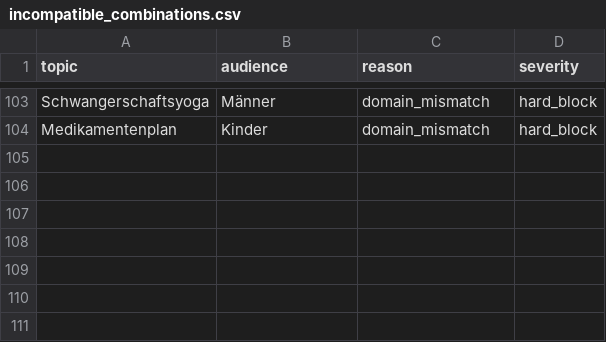
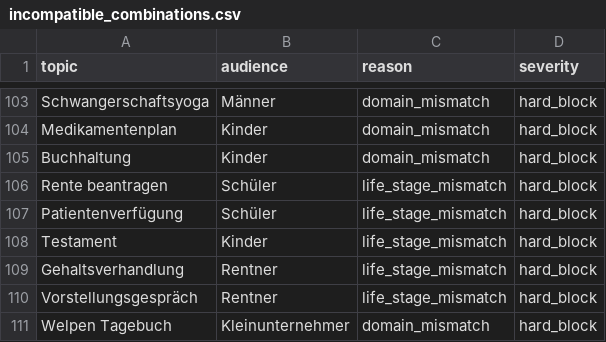
Before and after one commit to jeancecilia/Deutschland-Data-Mining, a CSV file: data/discovery_seed_universes/compatibility/incompatible_combinations.csv, drawn as a sheet; only a part is shown, gaps mark what is left out.

```diff
--- a/data/discovery_seed_universes/compatibility/incompatible_combinations.csv
+++ b/data/discovery_seed_universes/compatibility/incompatible_combinations.csv
@@ -104 +104,8 @@ Schwangerschaftsyoga,Männer,domain_mismatch,hard_block
 Medikamentenplan,Kinder,domain_mismatch,hard_block
+Buchhaltung,Kinder,domain_mismatch,hard_block
+Rente beantragen,Schüler,life_stage_mismatch,hard_block
+Patientenverfügung,Schüler,life_stage_mismatch,hard_block
+Testament,Kinder,life_stage_mismatch,hard_block
+Gehaltsverhandlung,Rentner,life_stage_mismatch,hard_block
+Vorstellungsgespräch,Rentner,life_stage_mismatch,hard_block
+Welpen Tagebuch,Kleinunternehmer,domain_mismatch,hard_block
```
Also changed, not shown: data/discovery_seed_universes/audiences/audiences_family_de.csv, data/discovery_seed_universes/compatibility/topic_audience_compatibility.csv, 31 other files.
